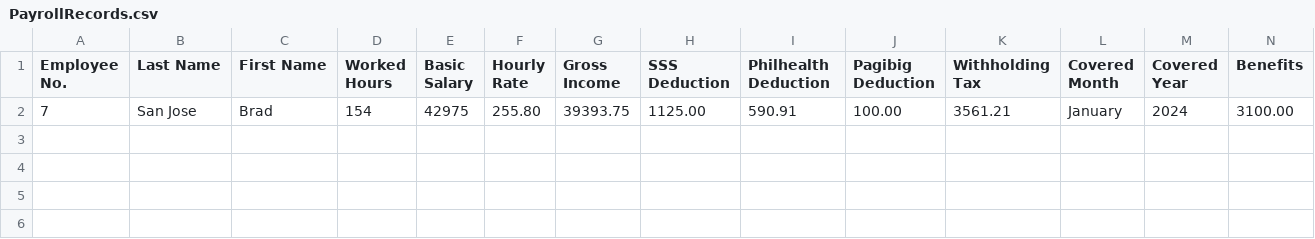
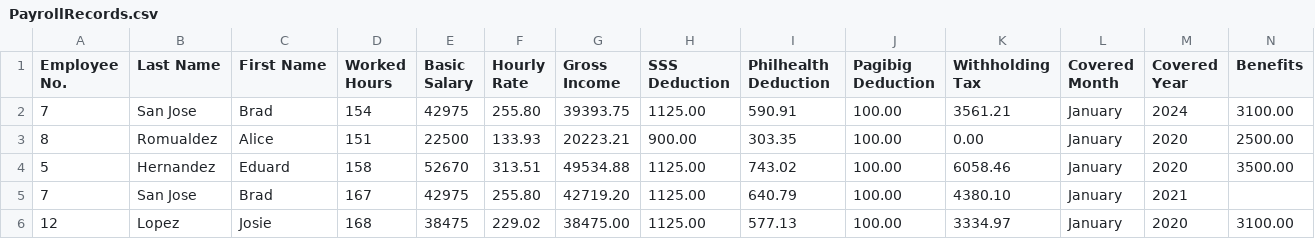
Before and after one commit to DG-IT2024/G3_IT103_MotorPH, a CSV file: Group3_motorph_payrollpaymentsystemV2/PayrollRecords.csv, drawn as a sheet; only a part is shown; rows hold the shown columns only; the diff names each change by its address in the sheet, - before the commit and + after, or states it on an @@ line.

Commit message:
Merge origin/master
# Conflicts:
#	Documents/NetBeansProjects/Group3_MotorPH_PayrollPaymentSystem/nbproject/build-impl.xml
#	Documents/NetBeansProjects/Group3_MotorPH_PayrollPaymentSystem/nbproject/genfiles.properties
#	Documents/NetBeansProjects/Group3_MotorPH_PayrollPaymentSystem/nbproject/project.properties
#	Documents/NetBeansProjects/Group3_MotorPH_PayrollPaymentSystem/nbproject/project.xml
#	Documents/NetBeansProjects/Group3_MotorPH_PayrollPaymentSystem/src/group3_motorph_payrollpaymentsystem/Group3_MotorPH_PayrollPaymentSystem.java

```diff
--- a/Group3_motorph_payrollpaymentsystemV2/PayrollRecords.csv
+++ b/Group3_motorph_payrollpaymentsystemV2/PayrollRecords.csv
+row 3: 8 | Romualdez | Alice | 151 | 22500 | 133.93 | 20223.21 | 900.00 | 303.35 | 100.00 | 0.00 | January | 2020 | 2500.00
+row 4: 5 | Hernandez | Eduard | 158 | 52670 | 313.51 | 49534.88 | 1125.00 | 743.02 | 100.00 | 6058.46 | January | 2020 | 3500.00
+row 5: 7 | San Jose | Brad | 167 | 42975 | 255.80 | 42719.20 | 1125.00 | 640.79 | 100.00 | 4380.10 | January | 2021
+row 6: 12 | Lopez | Josie | 168 | 38475 | 229.02 | 38475.00 | 1125.00 | 577.13 | 100.00 | 3334.97 | January | 2020 | 3100.00
```
Also changed, not shown: 1 other file.
